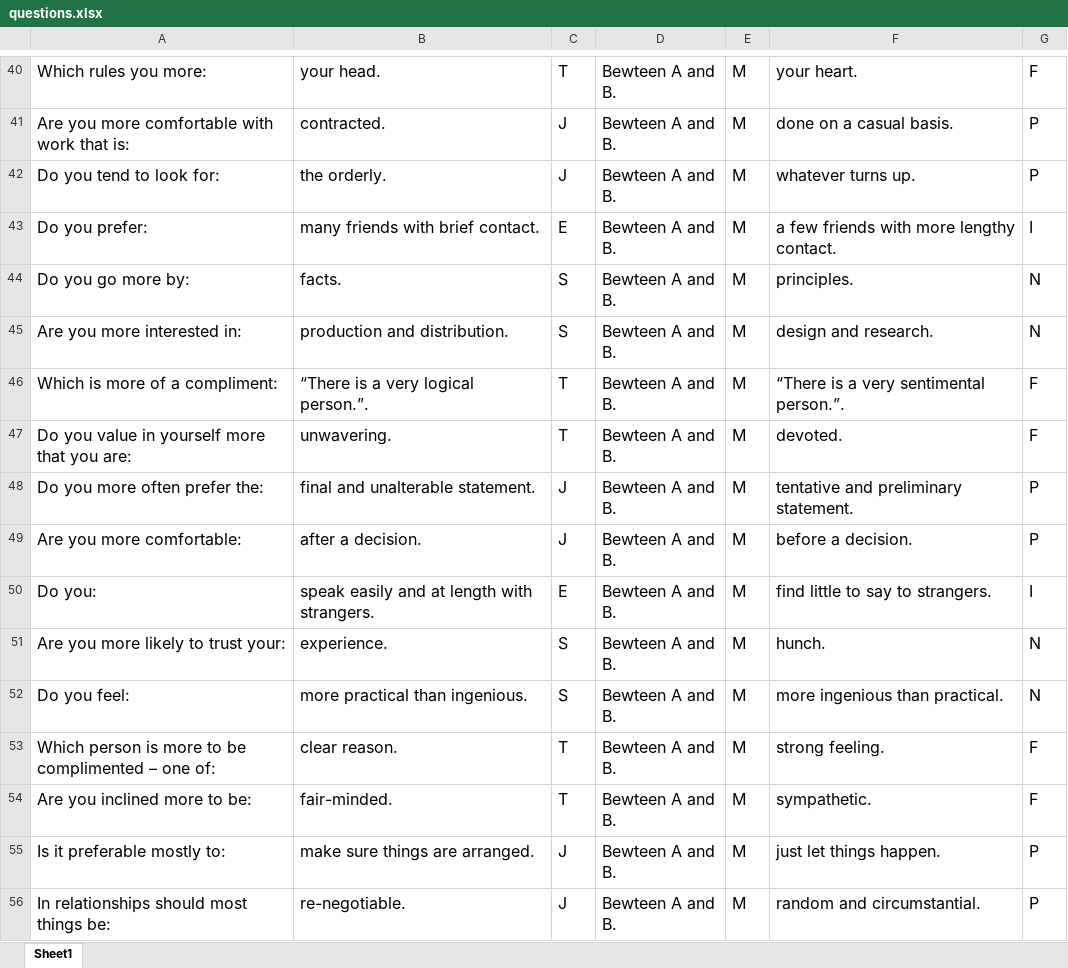
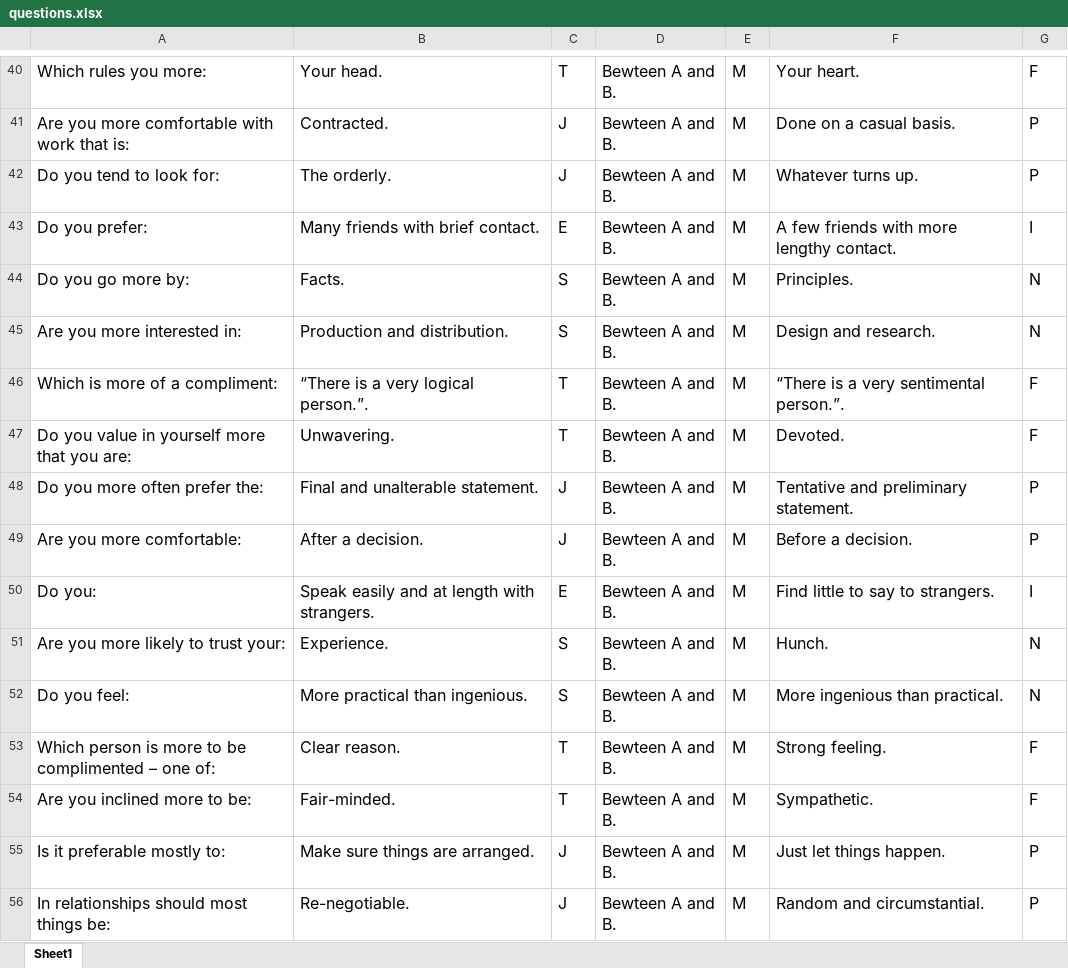
Before and after one commit to ninoshen94/signpost-test, an Excel workbook: supports/questions.xlsx, sheet Sheet1, drawn as a sheet; only a part is shown, gaps mark what is left out; values as stored, in another font and other column widths than the file's, no borders; the diff covers the shown part only; the diff names each change by its address in the sheet, - before the commit and + after, or states it on an @@ line.

```diff
--- a/supports/questions.xlsx (sheet Sheet1)
+++ b/supports/questions.xlsx (sheet Sheet1)
-B40: your head.
+B40: Your head.
-F40: your heart.
+F40: Your heart.
-B41: contracted.
+B41: Contracted.
-F41: done on a casual basis.
+F41: Done on a casual basis.
-B42: the orderly.
+B42: The orderly.
-F42: whatever turns up.
+F42: Whatever turns up.
-B43: many friends with brief contact.
+B43: Many friends with brief contact.
-F43: a few friends with more lengthy contact.
+F43: A few friends with more lengthy contact.
-B44: facts.
+B44: Facts.
-F44: principles.
+F44: Principles.
-B45: production and distribution.
+B45: Production and distribution.
-F45: design and research.
+F45: Design and research.
-B47: unwavering.
+B47: Unwavering.
-F47: devoted.
+F47: Devoted.
-B48: final and unalterable statement.
+B48: Final and unalterable statement.
-F48: tentative and preliminary statement.
+F48: Tentative and preliminary statement.
-B49: after a decision.
+B49: After a decision.
-F49: before a decision.
+F49: Before a decision.
-B50: speak easily and at length with strangers.
+B50: Speak easily and at length with strangers.
-F50: find little to say to strangers.
+F50: Find little to say to strangers.
-B51: experience.
+B51: Experience.
-F51: hunch.
+F51: Hunch.
-B52: more practical than ingenious.
+B52: More practical than ingenious.
-F52: more ingenious than practical.
+F52: More ingenious than practical.
-B53: clear reason.
+B53: Clear reason.
-F53: strong feeling.
+F53: Strong feeling.
-B54: fair-minded.
+B54: Fair-minded.
-F54: sympathetic.
+F54: Sympathetic.
-B55: make sure things are arranged.
+B55: Make sure things are arranged.
-F55: just let things happen.
+F55: Just let things happen.
-B56: re-negotiable.
+B56: Re-negotiable.
-F56: random and circumstantial.
+F56: Random and circumstantial.
```
Also changed, not shown: 60 edited cells elsewhere in this sheet, 2 other files.
